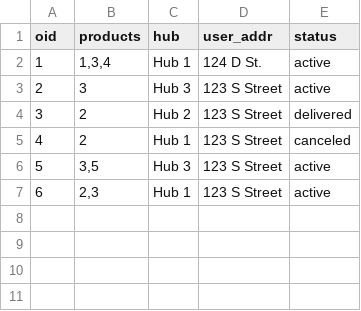
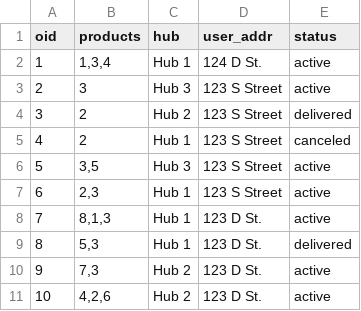
Before and after one commit to VietNggRMIT/VietNggRMIT.github.io, a CSV file: php9/orders.csv, drawn as a sheet.

```diff
--- a/php9/orders.csv
+++ b/php9/orders.csv
@@ -7 +7,5 @@ oid,products,hub,user_addr,status
 6,"2,3","Hub 1","123 S Street",active
+7,"8,1,3","Hub 1","123 D St.",active
+8,"5,3","Hub 1","123 D St.",delivered
+9,"7,3","Hub 2","123 D St.",active
+10,"4,2,6","Hub 2","123 D St.",active
```
Also changed, not shown: 9 other files.
